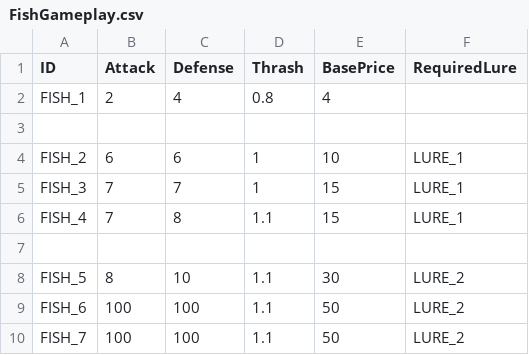
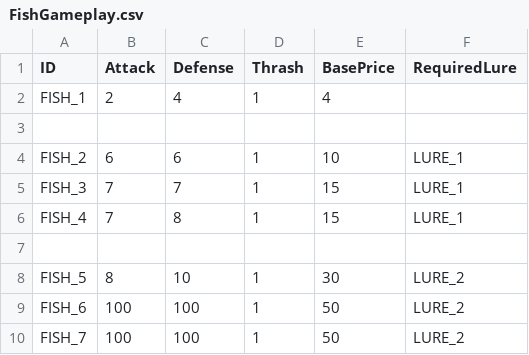
Before and after one commit to lasiaylo/fishin-proto, a CSV file: public/data/FishGameplay.csv, drawn as a sheet.

Commit message:
All thrash to 1

```diff
--- a/public/data/FishGameplay.csv
+++ b/public/data/FishGameplay.csv
@@ -1,3 +1,3 @@
 ID, Attack, Defense, Thrash, BasePrice, RequiredLure
-FISH_1, 2, 4, 0.8, 4,
+FISH_1, 2, 4, 1, 4,
 
@@ -5,6 +5,6 @@ FISH_2, 6, 6, 1, 10, LURE_1
 FISH_3, 7, 7, 1, 15, LURE_1
-FISH_4, 7, 8, 1.1, 15, LURE_1
+FISH_4, 7, 8, 1, 15, LURE_1
 
-FISH_5, 8, 10, 1.1, 30, LURE_2
-FISH_6, 100, 100, 1.1, 50, LURE_2
-FISH_7, 100, 100, 1.1, 50, LURE_2
+FISH_5, 8, 10, 1, 30, LURE_2
+FISH_6, 100, 100, 1, 50, LURE_2
+FISH_7, 100, 100, 1, 50, LURE_2
```
